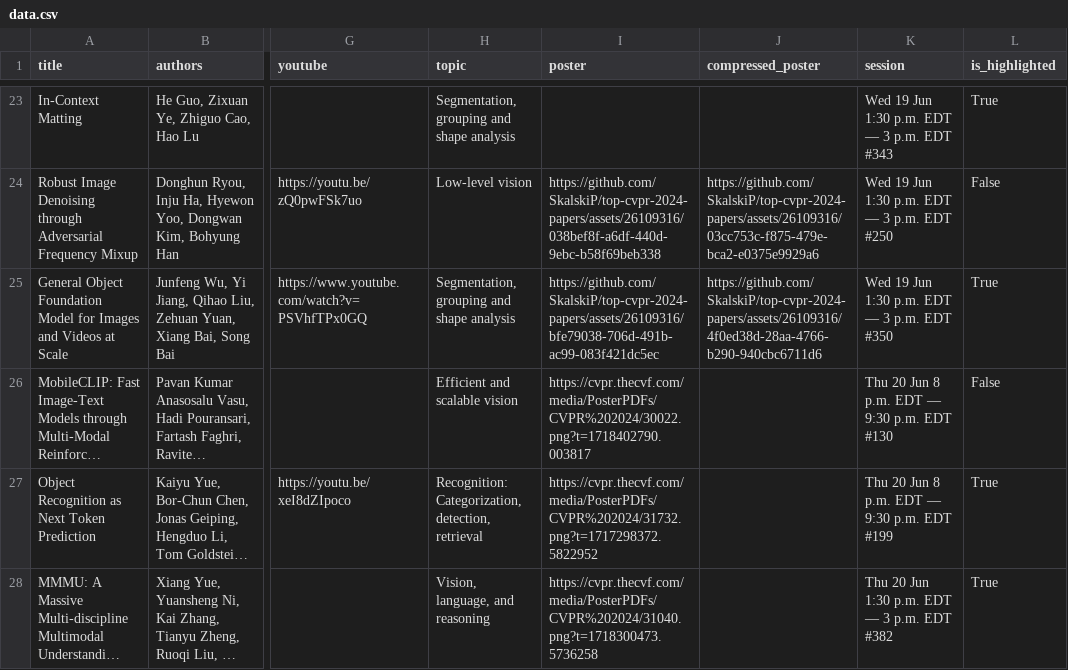
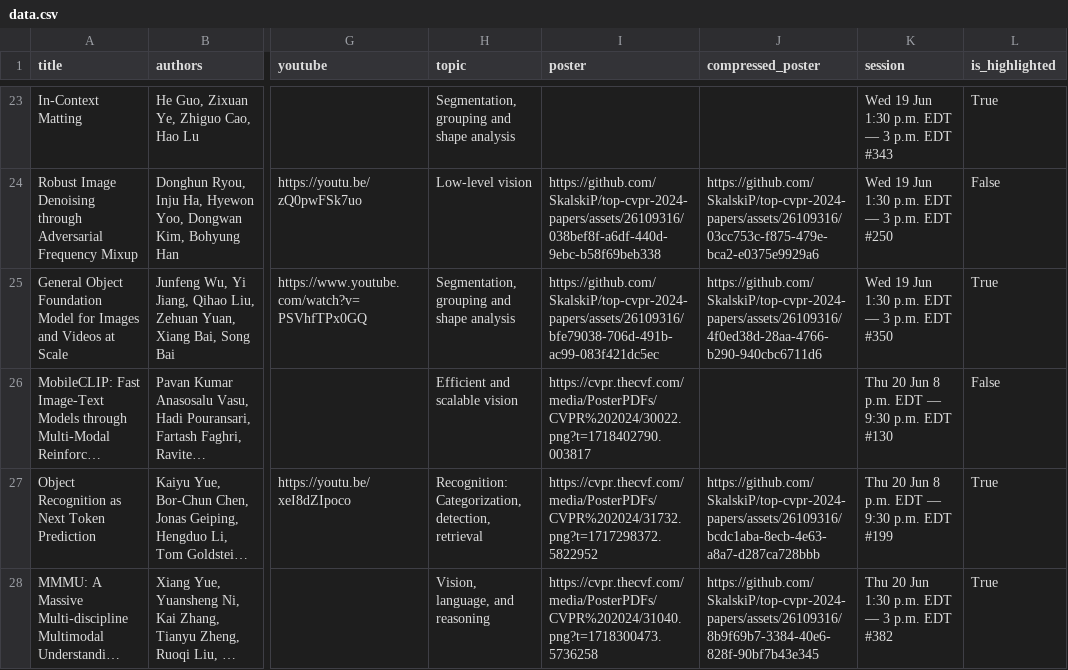
Before and after one commit to SkalskiP/top-cvpr-2024-papers, a CSV file: automation/data.csv, drawn as a sheet; only a part is shown, gaps mark what is left out; long unchanged cells end in …; the diff covers the shown part only; the diff names each change by its address in the sheet, - before the commit and + after, or states it on an @@ line.

Commit message:
added optimized images

```diff
--- a/automation/data.csv
+++ b/automation/data.csv
-J27 (compressed_poster): (empty)
+J27 (compressed_poster): https://github.com/SkalskiP/top-cvpr-2024-papers/assets/26109316/bcdc1aba-8ecb-4e63-a8a7-d287ca728bbb
-J28 (compressed_poster): (empty)
+J28 (compressed_poster): https://github.com/SkalskiP/top-cvpr-2024-papers/assets/26109316/8b9f69b7-3384-40e6-828f-90bf7b43e345
```
Also changed, not shown: 3 edited cells elsewhere in this file.
